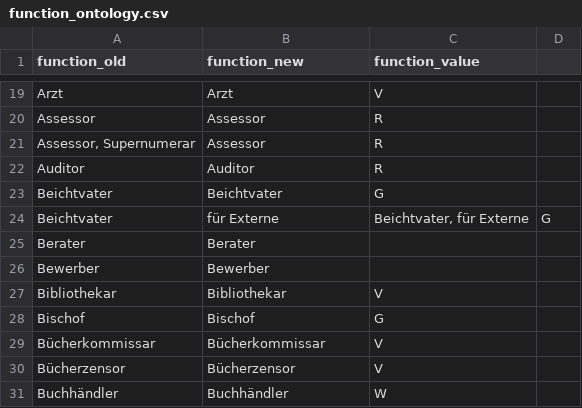
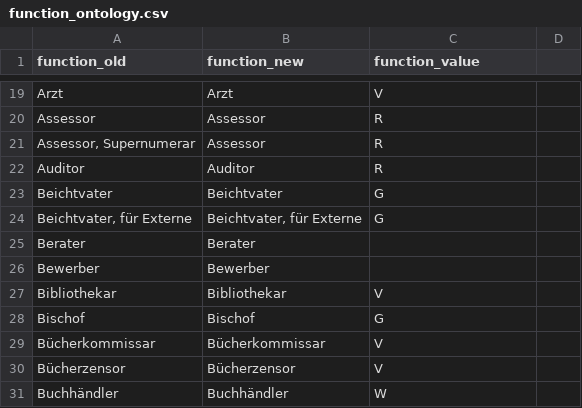
Before and after one commit to ieg-dhr/DigiKAR, a CSV file: OntologyFiles/function_ontology.csv, drawn as a sheet; only a part is shown, gaps mark what is left out; removed rows and columns are numbered as before the commit, all else as after; the diff covers the shown part only; the diff names each change by its address in the sheet, - before the commit and + after, or states it on an @@ line.

```diff
--- a/OntologyFiles/function_ontology.csv
+++ b/OntologyFiles/function_ontology.csv
-row 24: Beichtvater | für Externe | Beichtvater, für Externe | G
+row 24: Beichtvater, für Externe | Beichtvater, für Externe | G
```
Also changed, not shown: 47 removed rows elsewhere in this file.
